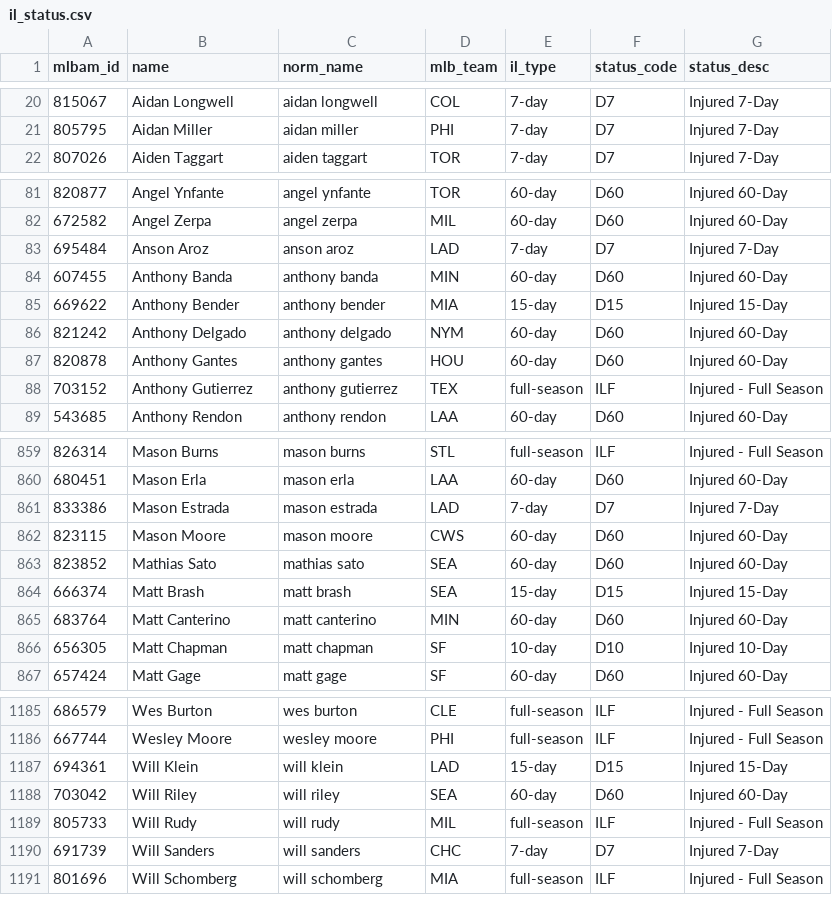
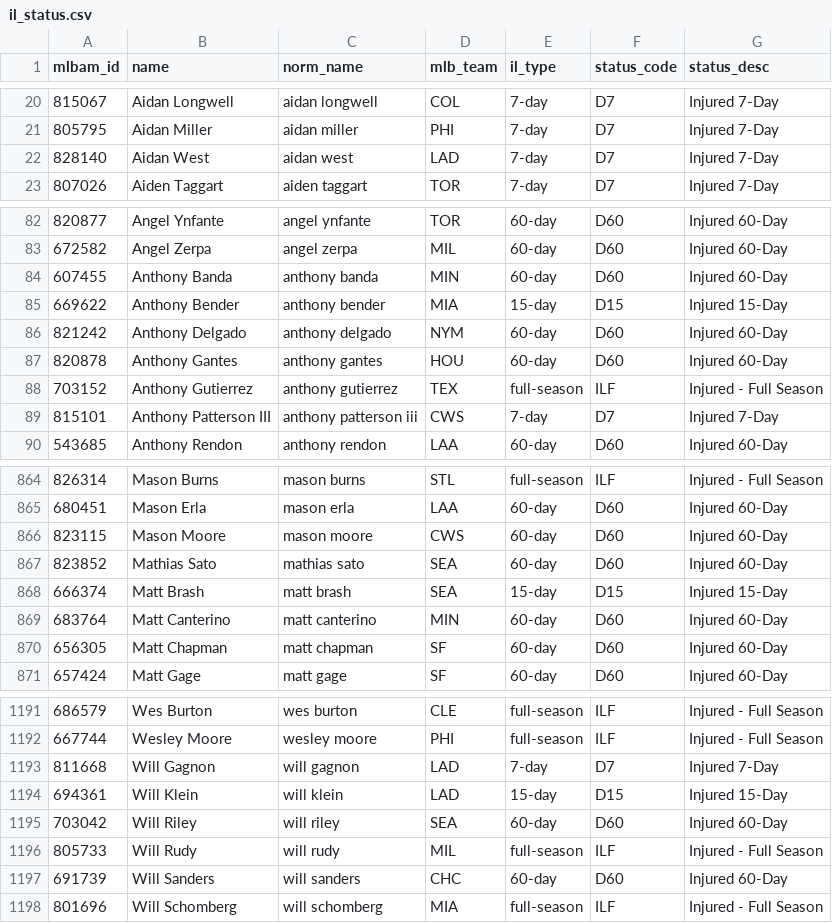
Before and after one commit to TheBigBadYeti/yardcocks-ratings, a CSV file: data/injuries/il_status.csv, drawn as a sheet; only a part is shown, gaps mark what is left out; the diff covers the shown part only.

```diff
--- a/data/injuries/il_status.csv
+++ b/data/injuries/il_status.csv
@@ -21,2 +21,3 @@ mlbam_id,name,norm_name,mlb_team,il_type,status_code,status_desc
 805795,Aidan Miller,aidan miller,PHI,7-day,D7,Injured 7-Day
+828140,Aidan West,aidan west,LAD,7-day,D7,Injured 7-Day
 807026,Aiden Taggart,aiden taggart,TOR,7-day,D7,Injured 7-Day
@@ -82,3 +83,2 @@ mlbam_id,name,norm_name,mlb_team,il_type,status_code,status_desc
 672582,Angel Zerpa,angel zerpa,MIL,60-day,D60,Injured 60-Day
-695484,Anson Aroz,anson aroz,LAD,7-day,D7,Injured 7-Day
 607455,Anthony Banda,anthony banda,MIN,60-day,D60,Injured 60-Day
@@ -88,2 +88,3 @@ mlbam_id,name,norm_name,mlb_team,il_type,status_code,status_desc
 703152,Anthony Gutierrez,anthony gutierrez,TEX,full-season,ILF,Injured - Full Season
+815101,Anthony Patterson III,anthony patterson iii,CWS,7-day,D7,Injured 7-Day
 543685,Anthony Rendon,anthony rendon,LAA,60-day,D60,Injured 60-Day
@@ -860,3 +865,2 @@ mlbam_id,name,norm_name,mlb_team,il_type,status_code,status_desc
 680451,Mason Erla,mason erla,LAA,60-day,D60,Injured 60-Day
-833386,Mason Estrada,mason estrada,LAD,7-day,D7,Injured 7-Day
 823115,Mason Moore,mason moore,CWS,60-day,D60,Injured 60-Day
@@ -865,3 +869,3 @@ mlbam_id,name,norm_name,mlb_team,il_type,status_code,status_desc
 683764,Matt Canterino,matt canterino,MIN,60-day,D60,Injured 60-Day
-656305,Matt Chapman,matt chapman,SF,10-day,D10,Injured 10-Day
+656305,Matt Chapman,matt chapman,SF,60-day,D60,Injured 60-Day
 657424,Matt Gage,matt gage,SF,60-day,D60,Injured 60-Day
@@ -1186,2 +1192,3 @@ mlbam_id,name,norm_name,mlb_team,il_type,status_code,status_desc
 667744,Wesley Moore,wesley moore,PHI,full-season,ILF,Injured - Full Season
+811668,Will Gagnon,will gagnon,LAD,7-day,D7,Injured 7-Day
 694361,Will Klein,will klein,LAD,15-day,D15,Injured 15-Day
@@ -1189,3 +1196,3 @@ mlbam_id,name,norm_name,mlb_team,il_type,status_code,status_desc
 805733,Will Rudy,will rudy,MIL,full-season,ILF,Injured - Full Season
-691739,Will Sanders,will sanders,CHC,7-day,D7,Injured 7-Day
+691739,Will Sanders,will sanders,CHC,60-day,D60,Injured 60-Day
 801696,Will Schomberg,will schomberg,MIA,full-season,ILF,Injured - Full Season
```
Also changed, not shown: 11 added rows, 5 removed rows and 9 edited cells elsewhere in this file, data/recency/recent_fpg.csv, data/schedule/probable_starts.csv, 1 other file.
